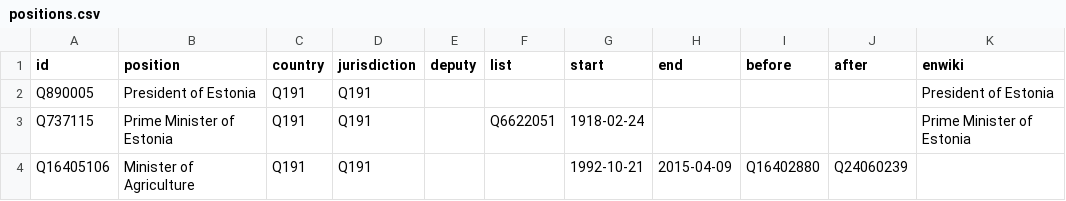
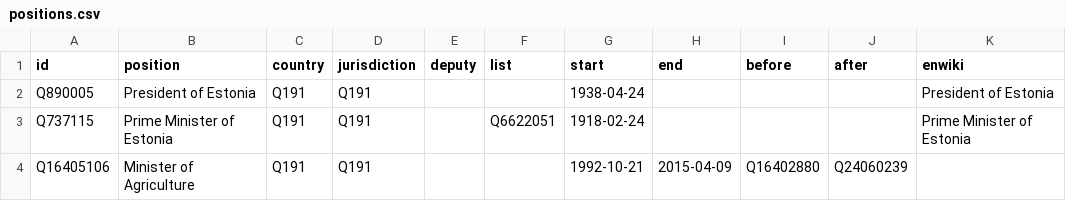
Before and after one commit to every-politician-scrapers/estonia, a CSV file: html/positions.csv, drawn as a sheet; only a part is shown.

Commit message:
PCB update

```diff
--- a/html/positions.csv
+++ b/html/positions.csv
@@ -1,3 +1,3 @@
 id,position,country,jurisdiction,deputy,list,start,end,before,after,enwiki
-Q890005,President of Estonia,Q191,Q191,,,,,,,President of Estonia
+Q890005,President of Estonia,Q191,Q191,,,1938-04-24,,,,President of Estonia
 Q737115,Prime Minister of Estonia,Q191,Q191,,Q6622051,1918-02-24,,,,Prime Minister of Estonia
```
